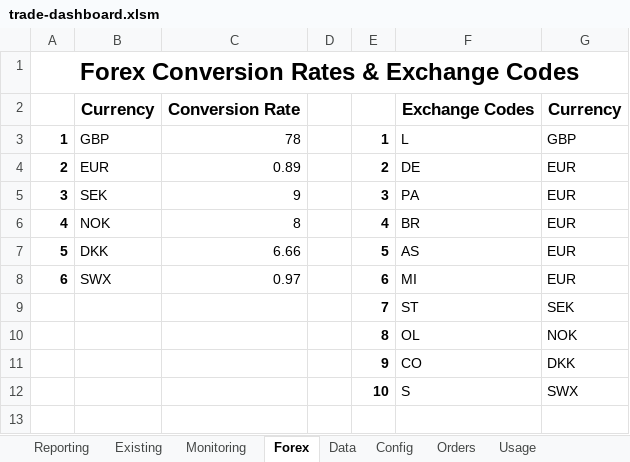
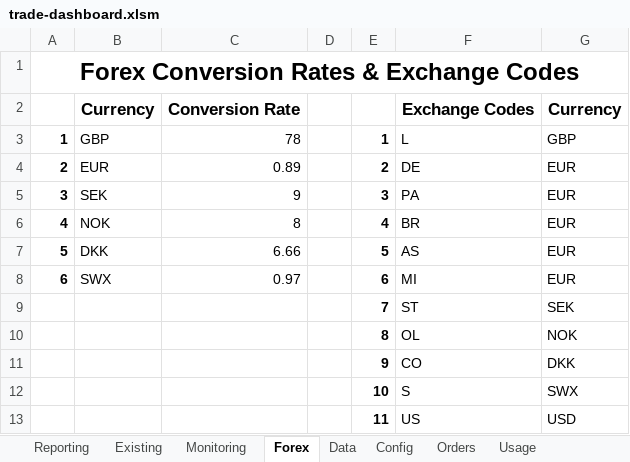
Before and after one commit to jner14/trade-automator, an Excel workbook: trade-dashboard.xlsm, sheet Forex, drawn as a sheet; values as stored, in another font and other column widths than the file's, no borders; the diff names each change by its address in the sheet, - before the commit and + after, or states it on an @@ line.

```diff
--- a/trade-dashboard.xlsm (sheet Forex)
+++ b/trade-dashboard.xlsm (sheet Forex)
+row 13:  |  |  |  | 11 | US | USD
```
Also changed, not shown: sheet Data, sheet Orders, sheet Reporting, sheet Config, formulas that keep their value, 3 other files.
